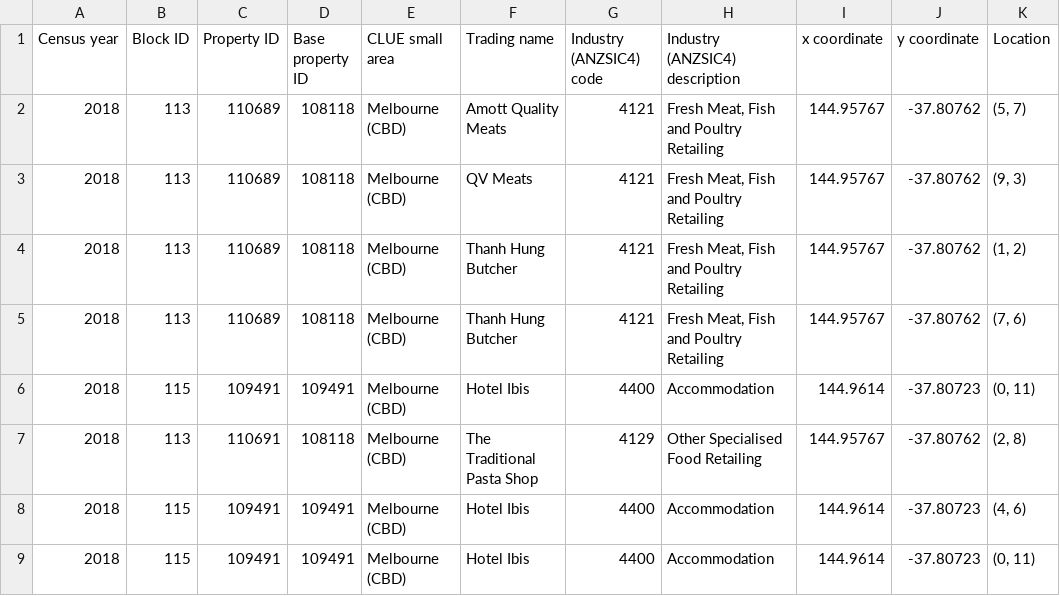
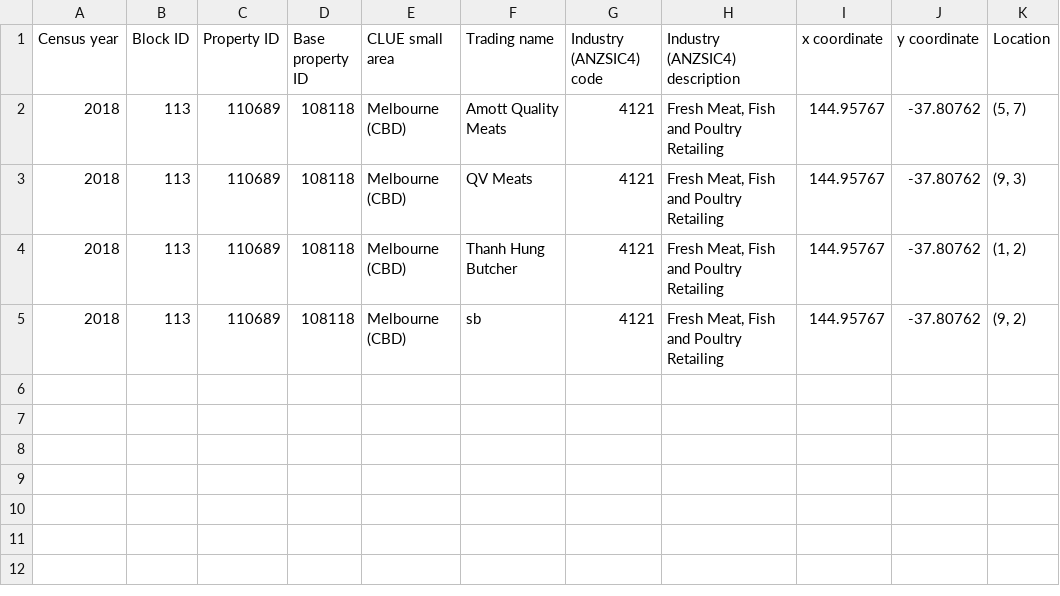
Before and after one commit to Blackmesa-Canteen/Datastructure_assignment_2, a CSV file: cmake-build-debug/bb.csv, drawn as a sheet.

```diff
--- a/cmake-build-debug/bb.csv
+++ b/cmake-build-debug/bb.csv
@@ -4,6 +4,2 @@
 2018,113,110689,108118,Melbourne (CBD),Thanh Hung Butcher,4121,"Fresh Meat, Fish and Poultry Retailing",144.95767,-37.80762,"(1, 2)"
-2018,113,110689,108118,Melbourne (CBD),Thanh Hung Butcher,4121,"Fresh Meat, Fish and Poultry Retailing",144.95767,-37.80762,"(7, 6)"
-2018,115,109491,109491,Melbourne (CBD),Hotel Ibis,4400,Accommodation,144.9614,-37.80723,"(0, 11)"
-2018,113,110691,108118,Melbourne (CBD),The Traditional Pasta Shop,4129,Other Specialised Food Retailing,144.95767,-37.80762,"(2, 8)"
-2018,115,109491,109491,Melbourne (CBD),Hotel Ibis,4400,Accommodation,144.9614,-37.80723,"(4, 6)"
-2018,115,109491,109491,Melbourne (CBD),Hotel Ibis,4400,Accommodation,144.9614,-37.80723,"(0, 11)"
+2018,113,110689,108118,Melbourne (CBD),sb,4121,"Fresh Meat, Fish and Poultry Retailing",144.95767,-37.80762,"(9, 2)"
```
Also changed, not shown: 5 other files.
